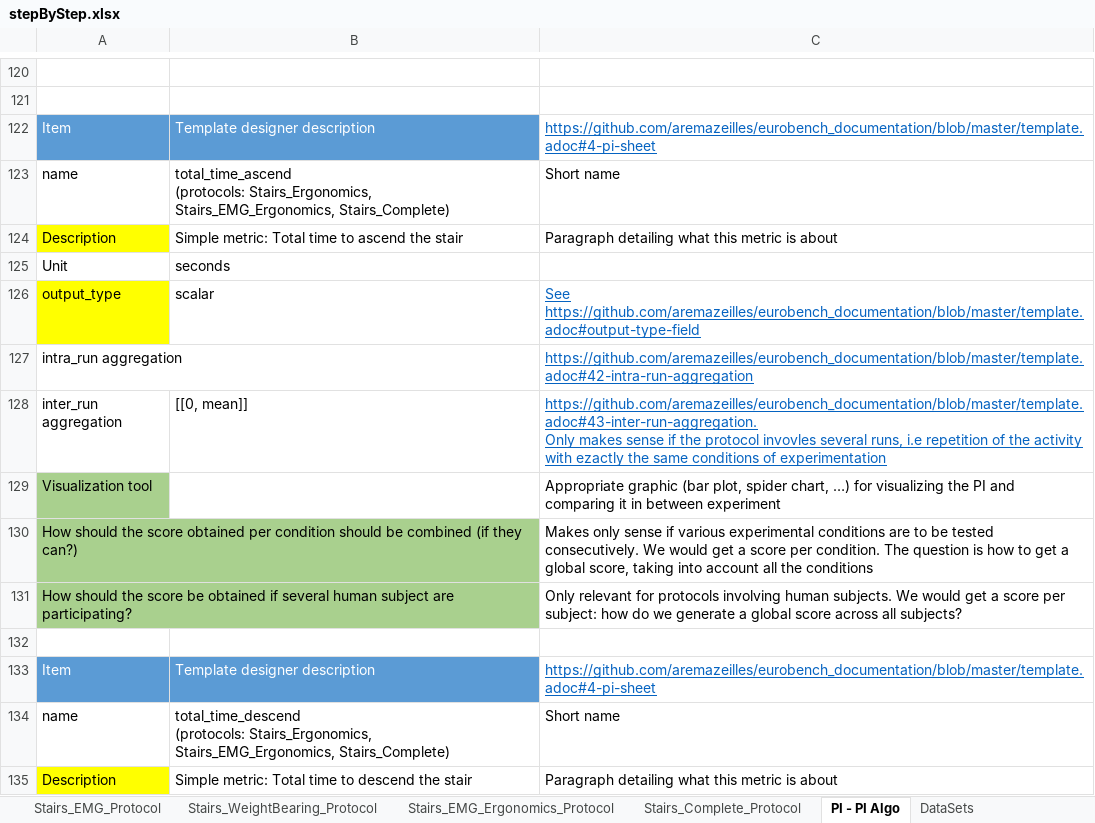
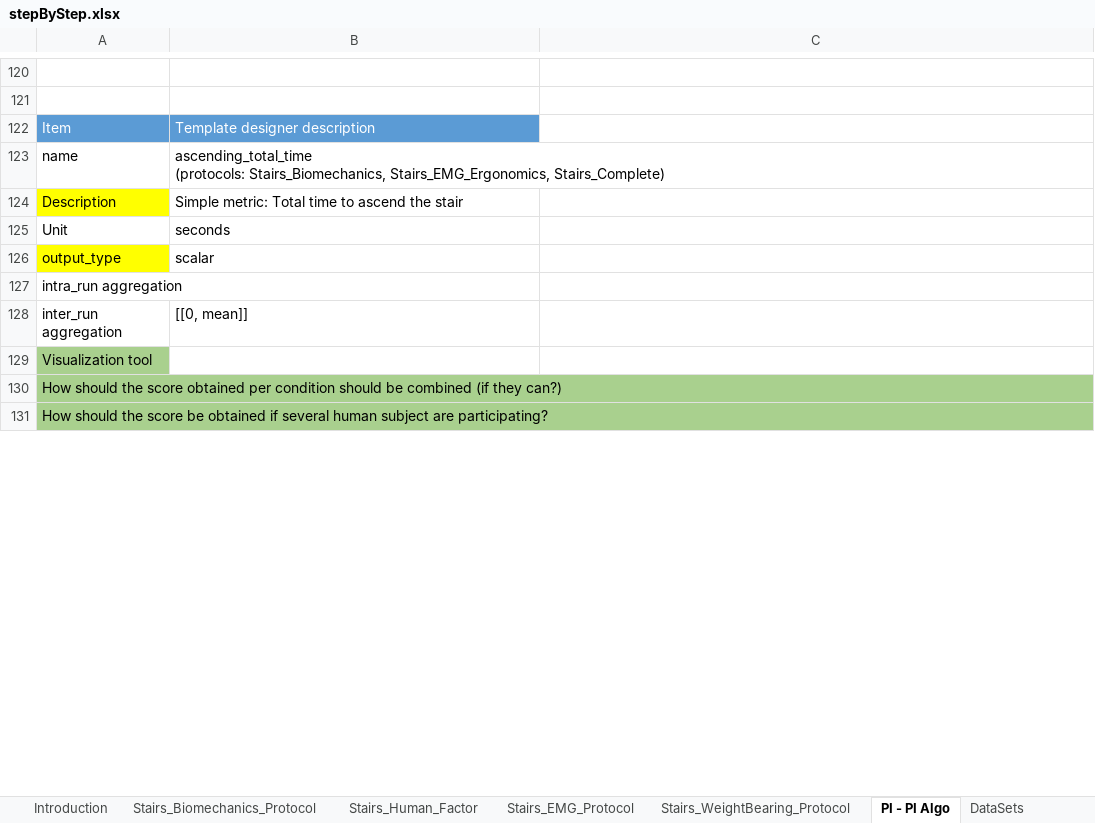
Before and after one commit to eurobench/eurobench_protocol, an Excel workbook: data/stepByStep/stepByStep.xlsx, sheet PI - PI Algo, drawn as a sheet; only a part is shown, gaps mark what is left out; values as stored, in another font and other column widths than the file's, no borders; charts and pictures not drawn; removed rows and columns are numbered as before the commit, all else as after; ↵ is a line break in a cell; the diff covers the shown part only; the diff names each change by its address in the sheet, - before the commit and + after, or states it on an @@ line.

Commit message:
add description of the ergonomic protocol

```diff
--- a/data/stepByStep/stepByStep.xlsx (sheet PI - PI Algo)
+++ b/data/stepByStep/stepByStep.xlsx (sheet PI - PI Algo)
-sheet tab: Stairs_EMG_Ergonomics_Protocol
-sheet tab: Stairs_Complete_Protocol
-C122: https://github.com/aremazeilles/eurobench_documentation/blob/master/template.adoc#4-pi-sheet
+C122: (empty)
-B123: total_time_ascend ↵ (protocols: Stairs_Ergonomics, Stairs_EMG_Ergonomics, Stairs_Complete)
+B123: ascending_total_time ↵ (protocols: Stairs_Biomechanics, Stairs_EMG_Ergonomics, Stairs_Complete)
-C123: Short name
+C123: (empty)
-C124: Paragraph detailing what this metric is about
+C124: (empty)
-C126: See https://github.com/aremazeilles/eurobench_documentation/blob/master/template.adoc#output-type-field
+C126: (empty)
-C127: https://github.com/aremazeilles/eurobench_documentation/blob/master/template.adoc#42-intra-run-aggregation
+C127: (empty)
-C128: https://github.com/aremazeilles/eurobench_documentation/blob/master/template.adoc#43-inter-run-aggregation. ↵ Only makes sense if the protocol invovles several runs, i.e repetition of the activity with ezactly the same conditions of experimentation
+C128: (empty)
-C129: Appropriate graphic (bar plot, spider chart, …) for visualizing the PI and comparing it in between experiment
+C129: (empty)
-C130: Makes only sense if various experimental conditions are to be tested consecutively. We would get a score per condition. The question is how to get a global score, taking into account all the conditions
+C130: (empty)
-C131: Only relevant for protocols involving human subjects. We would get a score per subject: how do we generate a global score across all subjects?
+C131: (empty)
-row 132: (empty)
-row 133: Item | Template designer description | https://github.com/aremazeilles/eurobench_documentation/blob/master/template.adoc#4-pi-sheet
-row 134: name | total_time_descend ↵ (protocols: Stairs_Ergonomics, Stairs_EMG_Ergonomics, Stairs_Complete) | Short name
-row 135: Description | Simple metric: Total time to descend the stair | Paragraph detailing what this metric is about
```
Also changed, not shown: 190 added rows, 116 removed rows, 12 moved rows and 135 edited cells elsewhere in this sheet, sheet Stairs_Biomechanics_Protocol, other sheet tabs, charts or pictures, 1 other file.
